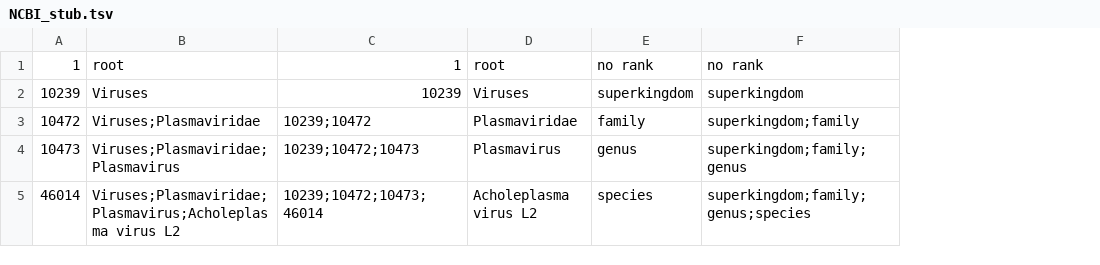
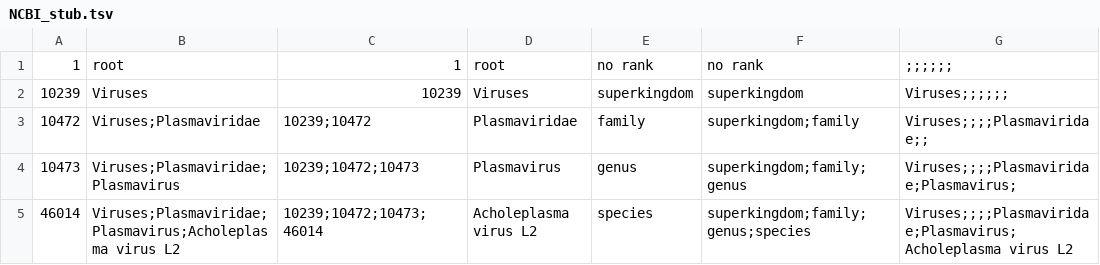
Before and after one commit to MoultDB/taxonbridge, a TSV file: inst/extdata/NCBI_stub.tsv, drawn as a sheet; the diff names each change by its address in the sheet, - before the commit and + after, or states it on an @@ line.

Commit message:
ncbi

```diff
--- a/inst/extdata/NCBI_stub.tsv
+++ b/inst/extdata/NCBI_stub.tsv
+column G, rows 1-5: ;;;;;; | Viruses;;;;;; | Viruses;;;;Plasmaviridae;; | Viruses;;;;Plasmaviridae;Plasmavirus; | Viruses;;;;Plasmaviridae;Plasmavirus;Acholeplasma virus L2
```
Also changed, not shown: 10 other files.
